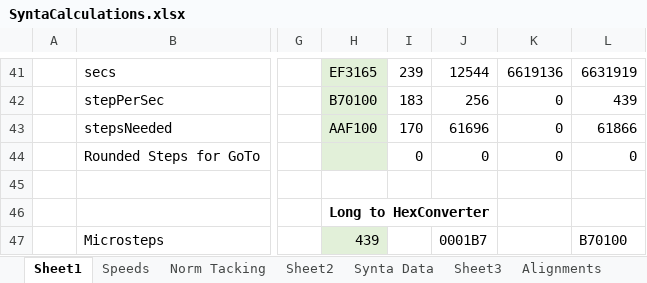
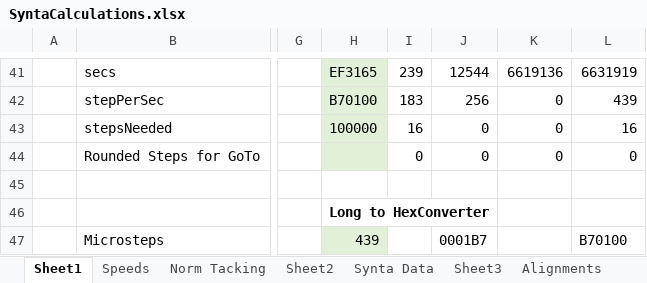
Before and after one commit to rmorgan001/GSServer, an Excel workbook: Resources/Misc/SyntaCalculations.xlsx, sheet Sheet1, drawn as a sheet; only a part is shown, gaps mark what is left out; values as stored, in another font and other column widths than the file's, no borders; the diff names each change by its address in the sheet, - before the commit and + after, or states it on an @@ line.

```diff
--- a/Resources/Misc/SyntaCalculations.xlsx (sheet Sheet1)
+++ b/Resources/Misc/SyntaCalculations.xlsx (sheet Sheet1)
-H43: AAF100
+H43: 100000
-I43: 170
+I43: 16
-J43: 61696
+J43: 0
-L43: 61866
+L43: 16
```
Also changed, not shown: charts or pictures, 53 other files.
